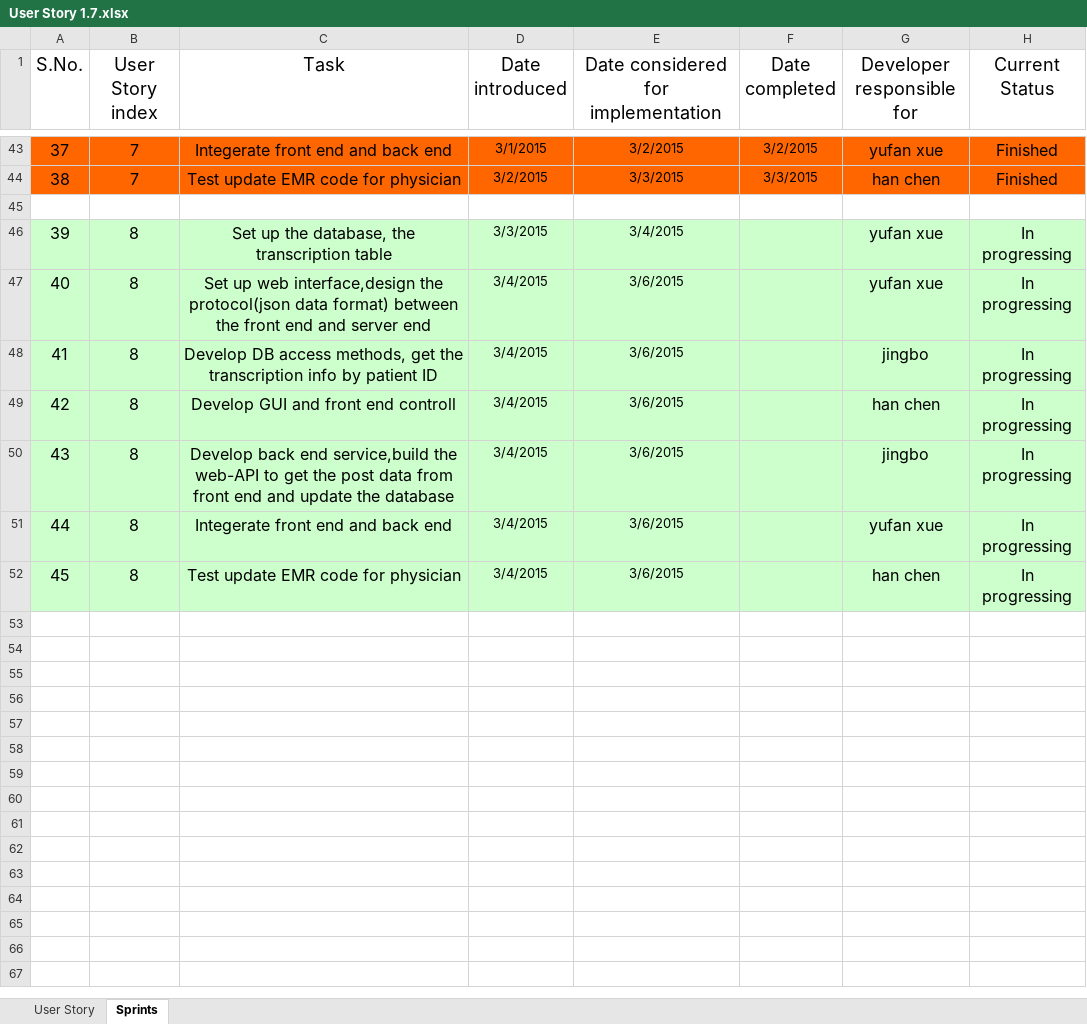
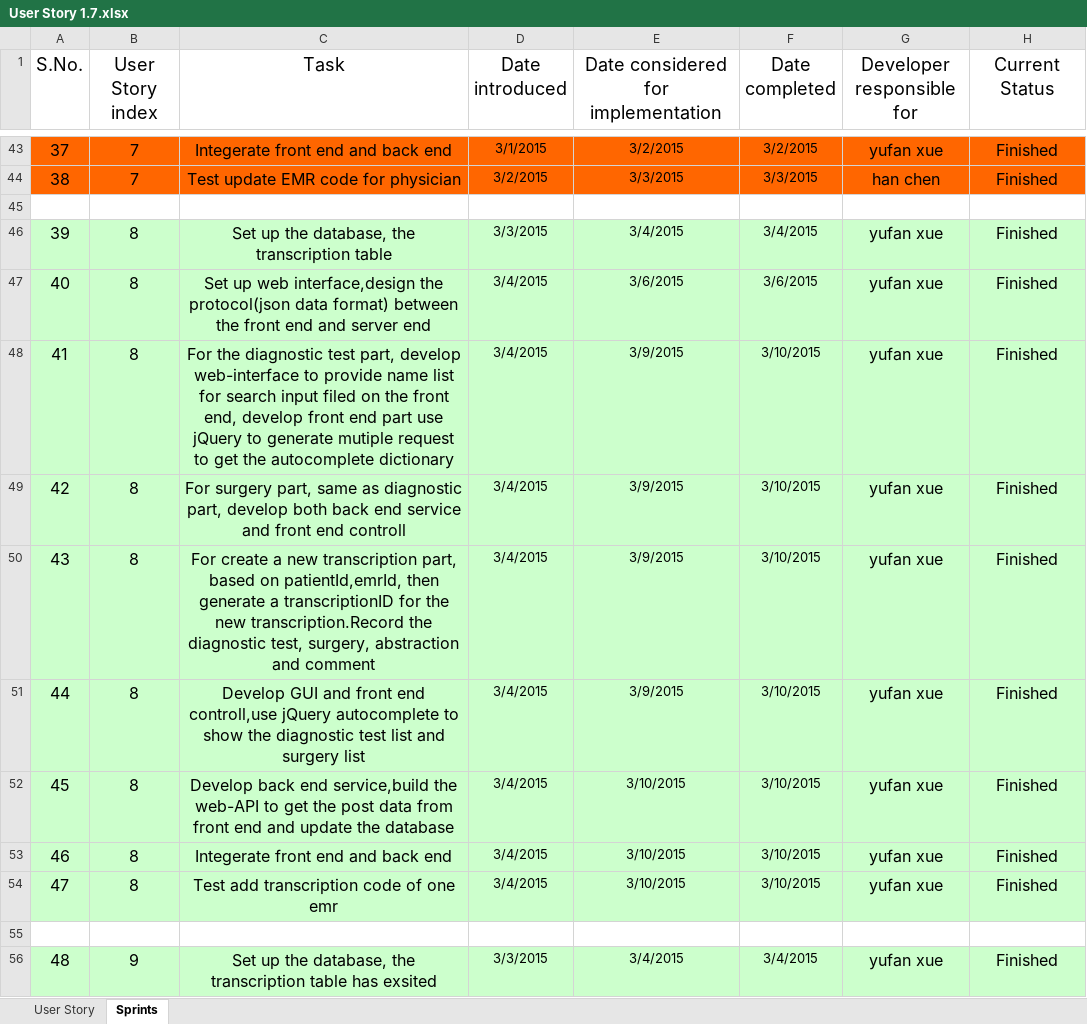
Before and after one commit to kingxueyuf/cs744, an Excel workbook: user story & sprints/User Story 1.7.xlsx, sheet Sprints, drawn as a sheet; only a part is shown, gaps mark what is left out; values as stored, in another font and other column widths than the file's, no borders; charts and pictures not drawn; addresses are those after the commit; the diff covers the shown part only; the diff names each change by its address in the sheet, - before the commit and + after, or states it on an @@ line.

```diff
--- a/user story & sprints/User Story 1.7.xlsx (sheet Sprints)
+++ b/user story & sprints/User Story 1.7.xlsx (sheet Sprints)
-F46 (Date completed): (empty)
+F46 (Date completed): 3/4/2015
-H46:H48 (Current Status): In progressing
+H46:H48 (Current Status): Finished
-F47 (Date completed): (empty)
+F47 (Date completed): 3/6/2015
-C48 (Task): Develop DB access methods, get the transcription info by patient ID
+C48 (Task): For the diagnostic test part, develop web-interface to provide name list for search input filed on the front end, develop front end part use jQuery to generate mutiple request to get the autocomplete dictionary
-E48: 3/6/2015
+E48: 3/9/2015
-F48 (Date completed): (empty)
+F48 (Date completed): 3/10/2015
-G48 (Developer responsible for): jingbo
+G48 (Developer responsible for): yufan xue
+row 49: 42 | 8 | For surgery part, same as diagnostic part, develop both back end service and front end controll | 3/4/2015 | 3/9/2015 | 3/10/2015 | yufan xue | Finished
+row 50: 43 | 8 | For create a new transcription part, based on patientId,emrId, then generate a transcriptionID for the new transcription.Record the diagnostic test, surgery, abstraction and comment | 3/4/2015 | 3/9/2015 | 3/10/2015 | yufan xue | Finished
@@ column A (S.No.) renumbered between rows 51 and 54 @@
-C51 (Task): …front end controll
+C51 (Task): …front end controll,use jQuery autocomplete to show the diagnostic test list and surgery list
-E51: 3/6/2015
+E51: 3/9/2015
-F51:F54 (Date completed): (empty)
+F51:F54 (Date completed): 3/10/2015
-G51 (Developer responsible for): han chen
+G51 (Developer responsible for): yufan xue
-H51:H54 (Current Status): In progressing
+H51:H54 (Current Status): Finished
-E52:E54: 3/6/2015
+E52:E54: 3/10/2015
-G52 (Developer responsible for): jingbo
+G52 (Developer responsible for): yufan xue
-C54 (Task): Test update EMR code for physician
+C54 (Task): Test add transcription code of one emr
-G54 (Developer responsible for): han chen
+G54 (Developer responsible for): yufan xue
+row 55: (empty)
+row 56: 48 | 9 | Set up the database, the transcription table has exsited | 3/3/2015 | 3/4/2015 | 3/4/2015 | yufan xue | Finished
```
Also changed, not shown: 57 added rows elsewhere in this sheet, sheet User Story, charts or pictures, 13 other files.
